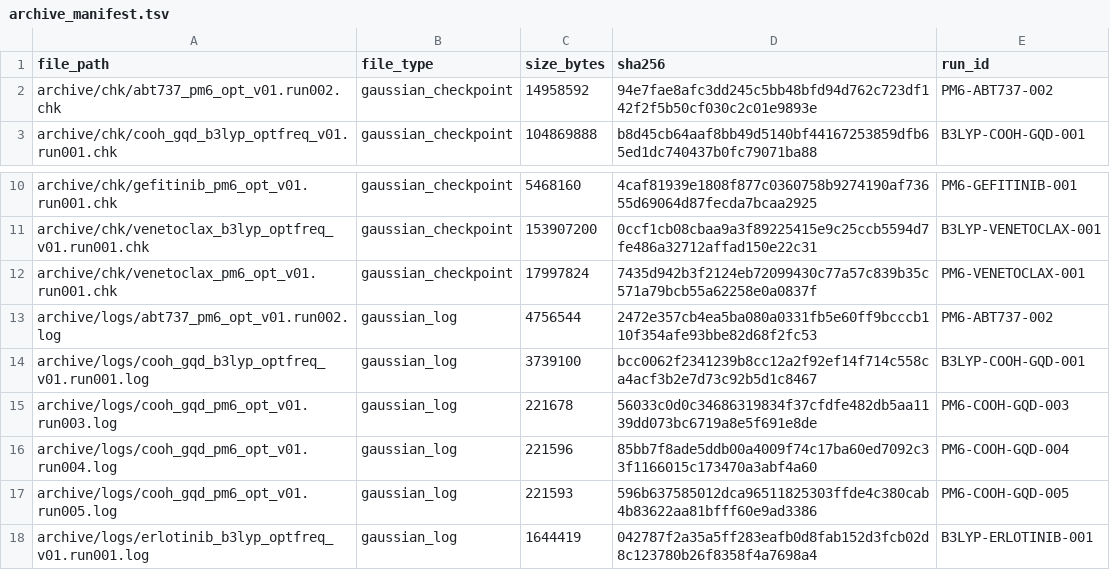
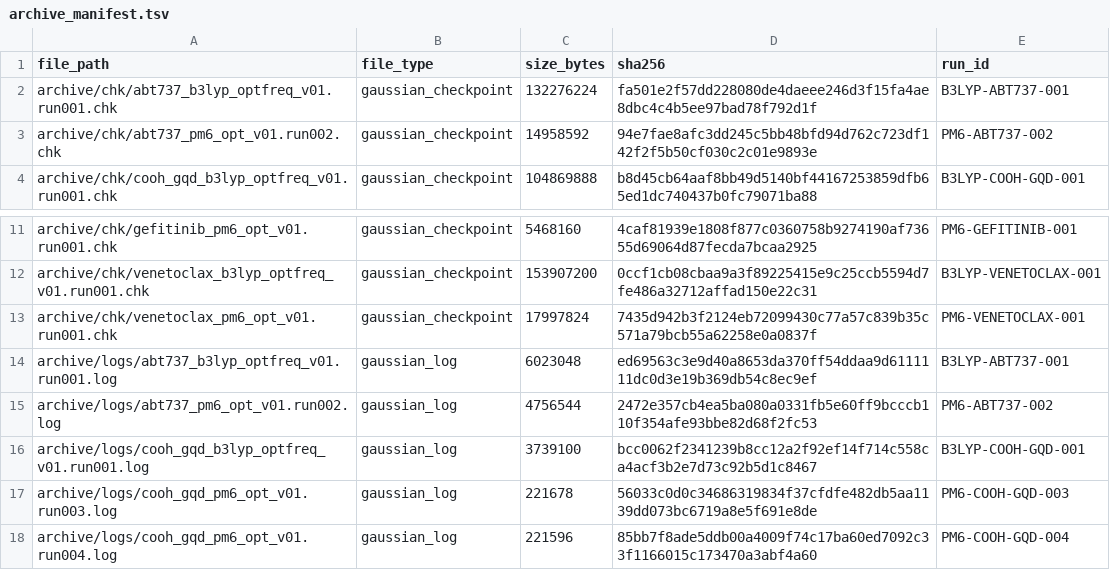
Before and after one commit to shomari-ia/gqd-dissertation, a TSV file: archive_manifest.tsv, drawn as a sheet; only a part is shown, gaps mark what is left out; the shorter side is filled out with more unchanged rows; the diff names each change by its address in the sheet, - before the commit and + after, or states it on an @@ line.

Commit message:
Close ABT-737 B3LYP immutable archive

```diff
--- a/archive_manifest.tsv
+++ b/archive_manifest.tsv
+row 2: archive/chk/abt737_b3lyp_optfreq_v01.run001.chk | gaussian_checkpoint | 132276224 | fa501e2f57dd228080de4daeee246d3f15fa4ae8dbc4c4b5ee97bad78f792d1f | B3LYP-ABT737-001
+row 14: archive/logs/abt737_b3lyp_optfreq_v01.run001.log | gaussian_log | 6023048 | ed69563c3e9d40a8653da370ff54ddaa9d6111111dc0d3e19b369db54c8ec9ef | B3LYP-ABT737-001
```
Also changed, not shown: 2 other files.
